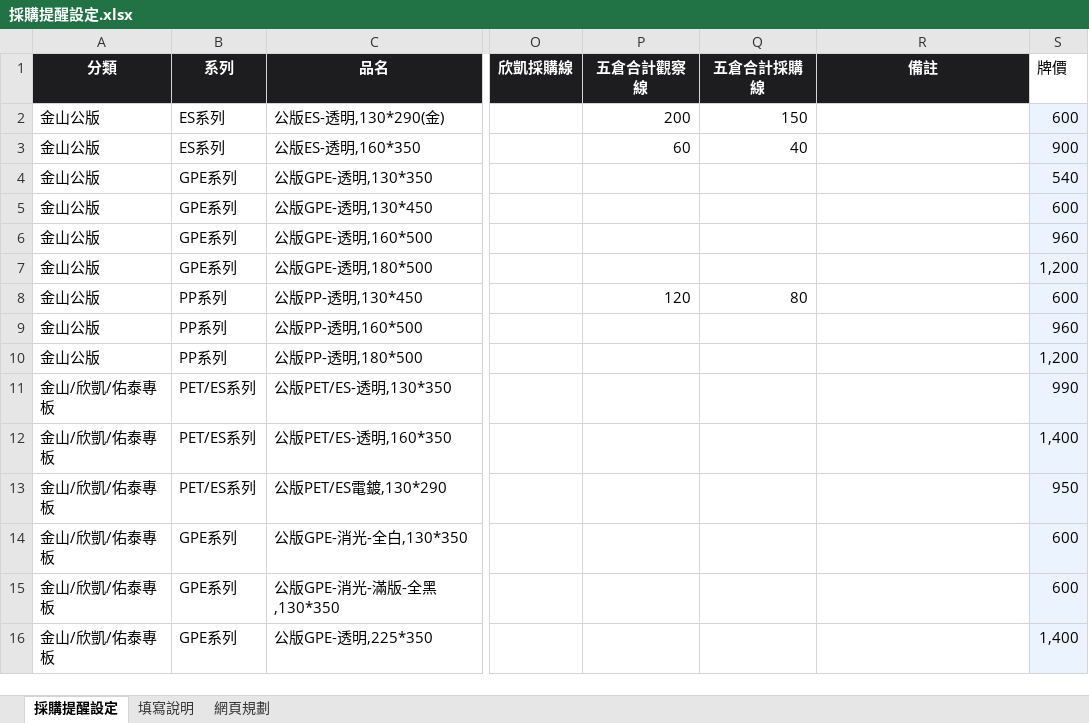
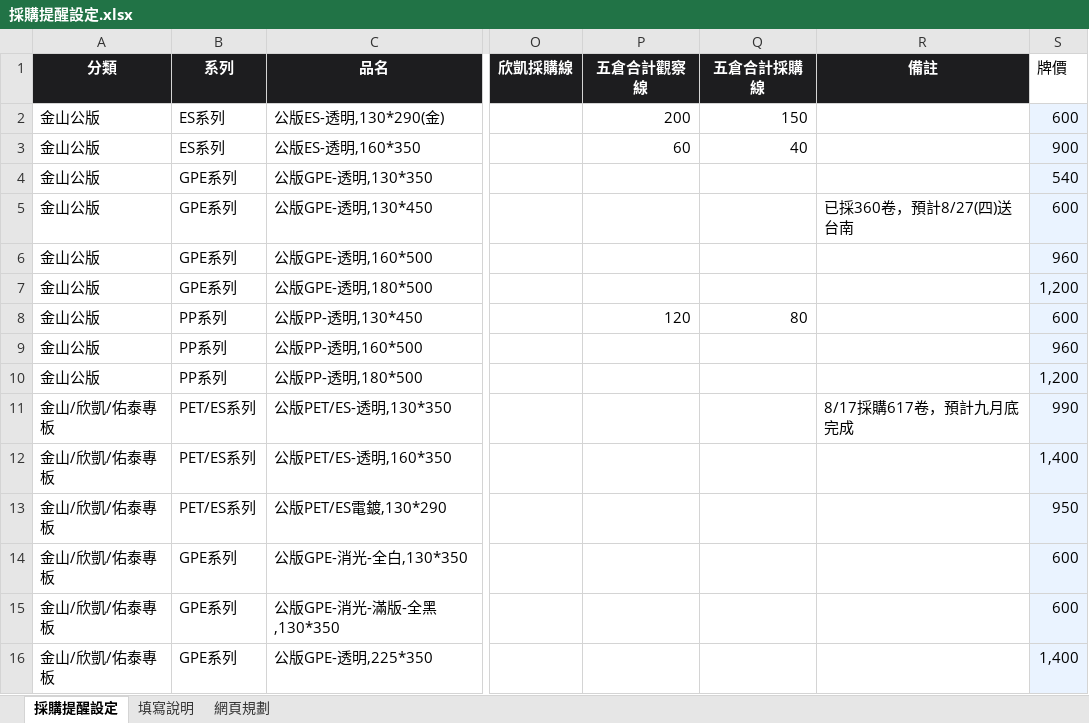
Before and after one commit to Phoenixes-Marketing/phoenixes-film-inventory, an Excel workbook: data/採購提醒設定.xlsx, sheet 採購提醒設定, drawn as a sheet; only a part is shown, gaps mark what is left out; values as stored, in another font and other column widths than the file's, no borders; charts and pictures and conditional formats not drawn; the diff names each change by its address in the sheet, - before the commit and + after, or states it on an @@ line.

```diff
--- a/data/採購提醒設定.xlsx (sheet 採購提醒設定)
+++ b/data/採購提醒設定.xlsx (sheet 採購提醒設定)
-R5 (備註): (empty)
+R5 (備註): 已採360卷，預計8/27(四)送台南
-R11 (備註): (empty)
+R11 (備註): 8/17採購617卷，預計九月底完成
```
Also changed, not shown: charts or pictures, 2 other files.
